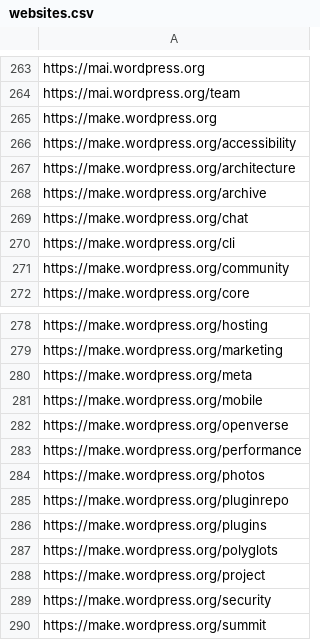
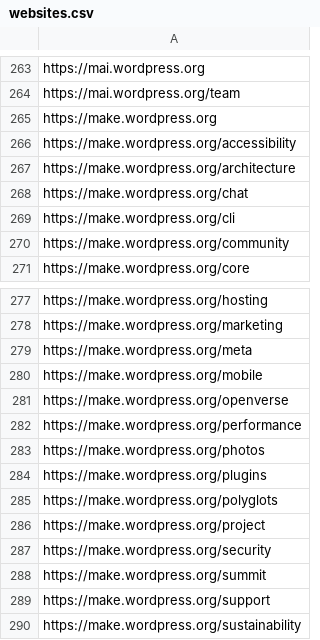
Before and after one commit to EqualifyEverything/eudaimonia-wp, a CSV file: websites.csv, drawn as a sheet; only a part is shown, gaps mark what is left out; the shorter side is filled out with more unchanged rows; the diff names each change by its address in the sheet, - before the commit and + after, or states it on an @@ line.

Commit message:
Removed sites
These sites redirect to WordPress.org Login - WordPress.org English

```diff
--- a/websites.csv
+++ b/websites.csv
-row 268: https://make.wordpress.org/archive
-row 285: https://make.wordpress.org/pluginrepo
```
